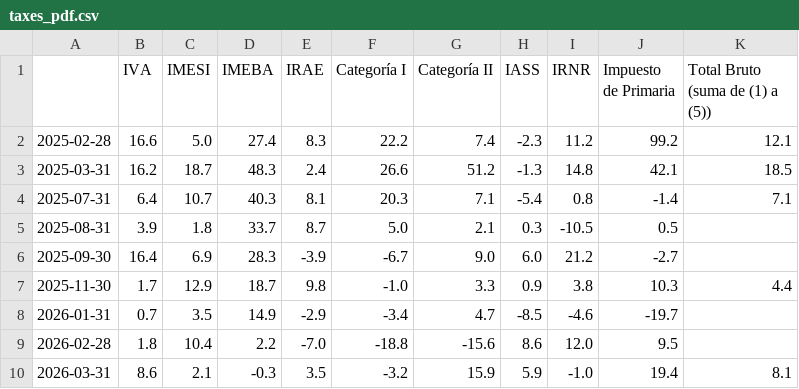
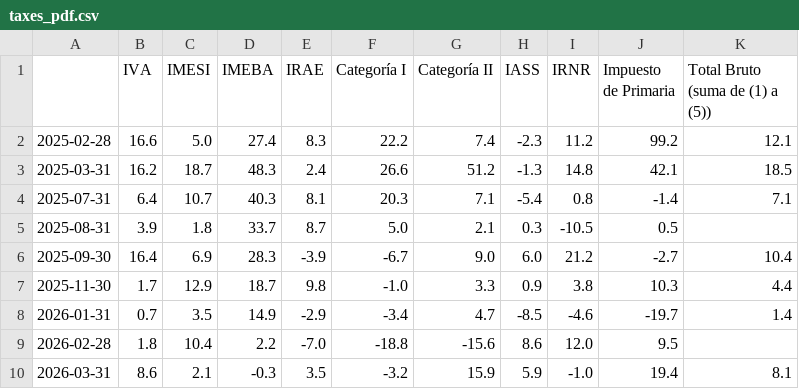
Before and after one commit to rxavier/econuy-extras, a CSV file: econuy_extras/retrieval/taxes_pdf.csv, drawn as a sheet.

Commit message:
Commit from GitHub Actions (taxes_pdf)

```diff
--- a/econuy_extras/retrieval/taxes_pdf.csv
+++ b/econuy_extras/retrieval/taxes_pdf.csv
@@ -5,5 +5,5 @@
 2025-08-31,3.9,1.8,33.7,8.7,5.0,2.1,0.3,-10.5,0.5,
-2025-09-30,16.4,6.9,28.3,-3.9,-6.7,9.0,6.0,21.2,-2.7,
+2025-09-30,16.4,6.9,28.3,-3.9,-6.7,9.0,6.0,21.2,-2.7,10.4
 2025-11-30,1.7,12.9,18.7,9.8,-1.0,3.3,0.9,3.8,10.3,4.4
-2026-01-31,0.7,3.5,14.9,-2.9,-3.4,4.7,-8.5,-4.6,-19.7,
+2026-01-31,0.7,3.5,14.9,-2.9,-3.4,4.7,-8.5,-4.6,-19.7,1.4
 2026-02-28,1.8,10.4,2.2,-7.0,-18.8,-15.6,8.6,12.0,9.5,
```
